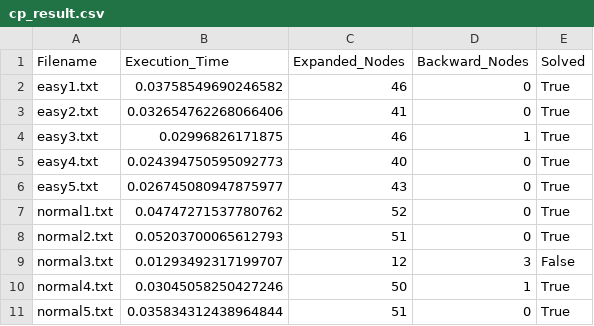
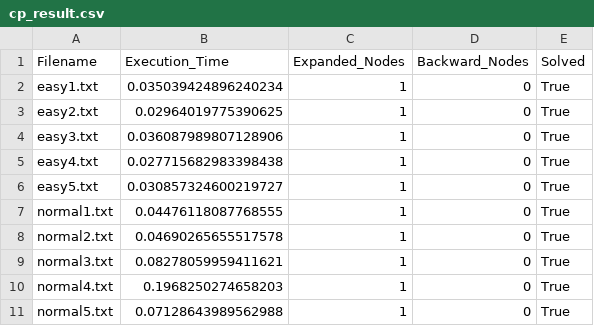
Before and after one commit to zuliani99/Sudoku-Solver, a CSV file: results/cp_result.csv, drawn as a sheet.

```diff
--- a/results/cp_result.csv
+++ b/results/cp_result.csv
@@ -1,11 +1,11 @@
 Filename,Execution_Time,Expanded_Nodes,Backward_Nodes,Solved
-easy1.txt,0.03758549690246582,46,0,True
-easy2.txt,0.032654762268066406,41,0,True
-easy3.txt,0.02996826171875,46,1,True
-easy4.txt,0.024394750595092773,40,0,True
-easy5.txt,0.026745080947875977,43,0,True
-normal1.txt,0.04747271537780762,52,0,True
-normal2.txt,0.05203700065612793,51,0,True
-normal3.txt,0.01293492317199707,12,3,False
-normal4.txt,0.03045058250427246,50,1,True
-normal5.txt,0.035834312438964844,51,0,True
+easy1.txt,0.035039424896240234,1,0,True
+easy2.txt,0.02964019775390625,1,0,True
+easy3.txt,0.036087989807128906,1,0,True
+easy4.txt,0.027715682983398438,1,0,True
+easy5.txt,0.030857324600219727,1,0,True
+normal1.txt,0.04476118087768555,1,0,True
+normal2.txt,0.04690265655517578,1,0,True
+normal3.txt,0.08278059959411621,1,0,True
+normal4.txt,0.1968250274658203,1,0,True
+normal5.txt,0.07128643989562988,1,0,True
```
Also changed, not shown: 7 other files.
